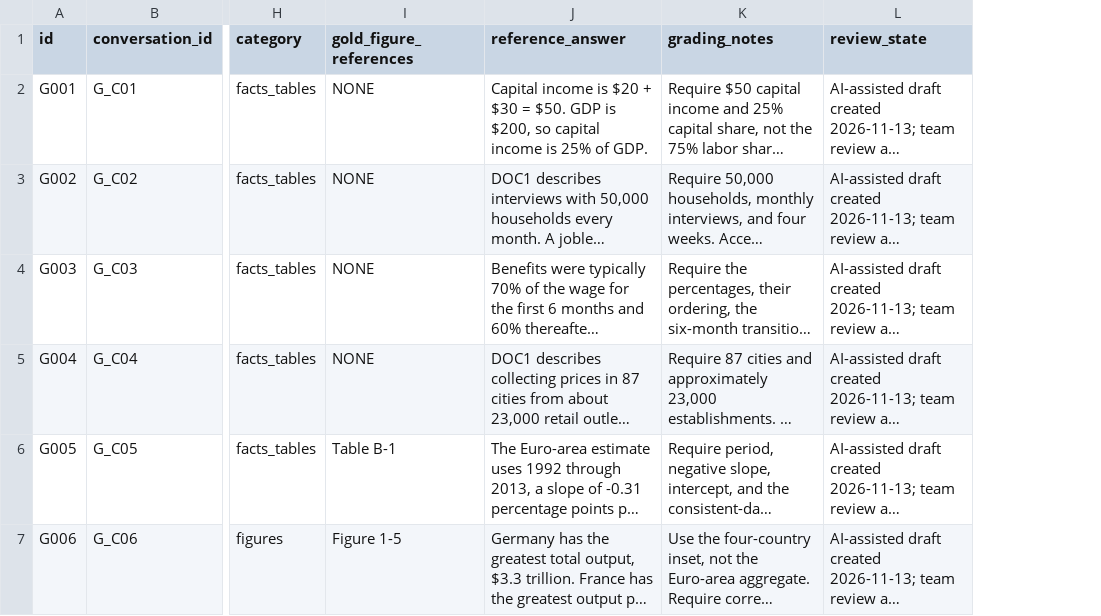
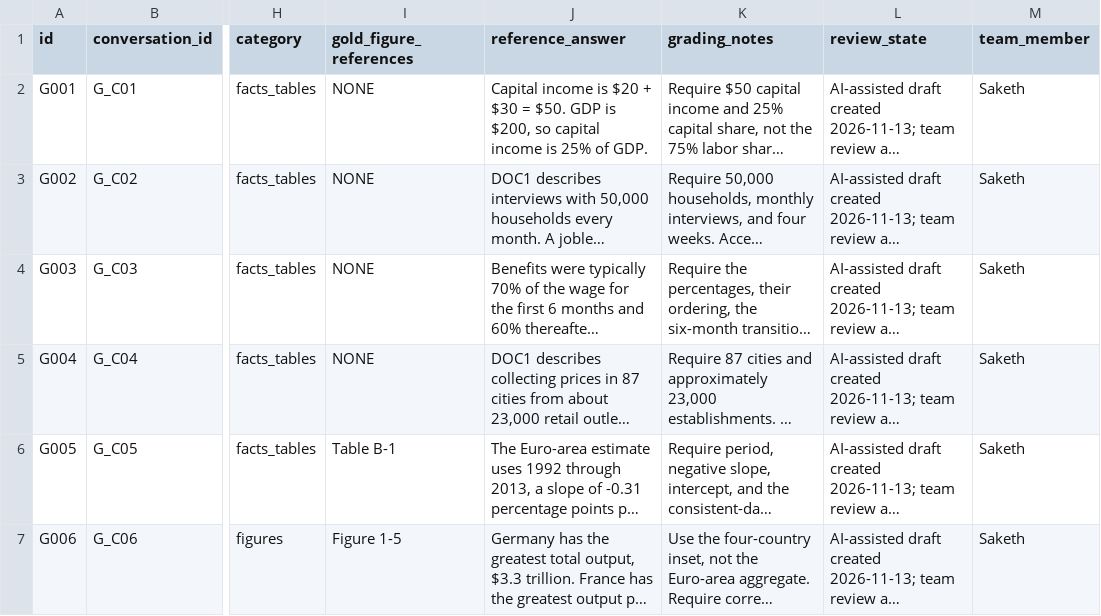
Before and after one commit to abhinitasanabada-web/data266-lab2-team-26, a CSV file: src/part1/abhinita/golden_set.csv, drawn as a sheet; only a part is shown, gaps mark what is left out; long unchanged cells end in …; the diff covers the shown part only; the diff names each change by its address in the sheet, - before the commit and + after, or states it on an @@ line.

Commit message:
updated the golden csv

```diff
--- a/src/part1/abhinita/golden_set.csv
+++ b/src/part1/abhinita/golden_set.csv
+column M (team_member), rows 2-7: all Saketh
```
Also changed, not shown: 10 edited cells elsewhere in this file.
